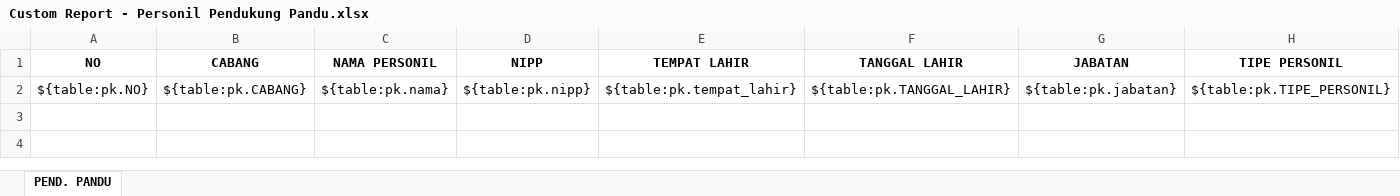
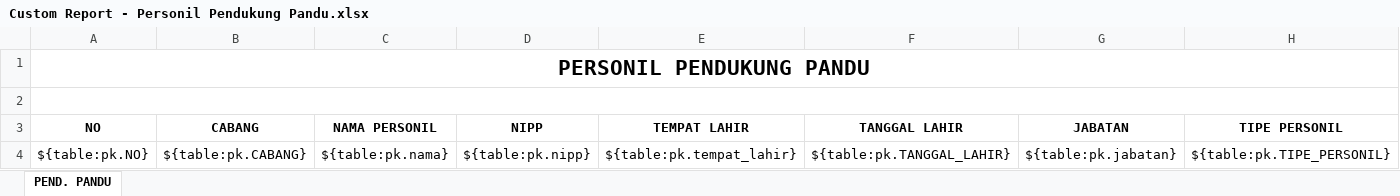
Before and after one commit to danangapp/simpanda_oracle, an Excel workbook: report/Custom Report - Personil Pendukung Pandu.xlsx, sheet PEND. PANDU, drawn as a sheet; only a part is shown; values as stored, in another font and other column widths than the file's, no borders; rows hold the shown columns only; the diff names each change by its address in the sheet, - before the commit and + after, or states it on an @@ line.

```diff
--- a/report/Custom Report - Personil Pendukung Pandu.xlsx (sheet PEND. PANDU)
+++ b/report/Custom Report - Personil Pendukung Pandu.xlsx (sheet PEND. PANDU)
+row 1: PERSONIL PENDUKUNG PANDU
+row 2: (empty)
```
Also changed, not shown: report/Custom Report - Asset Kapal.xlsx, report/Custom Report - Asset Rumah Dinas.xlsx, 3 other files.
